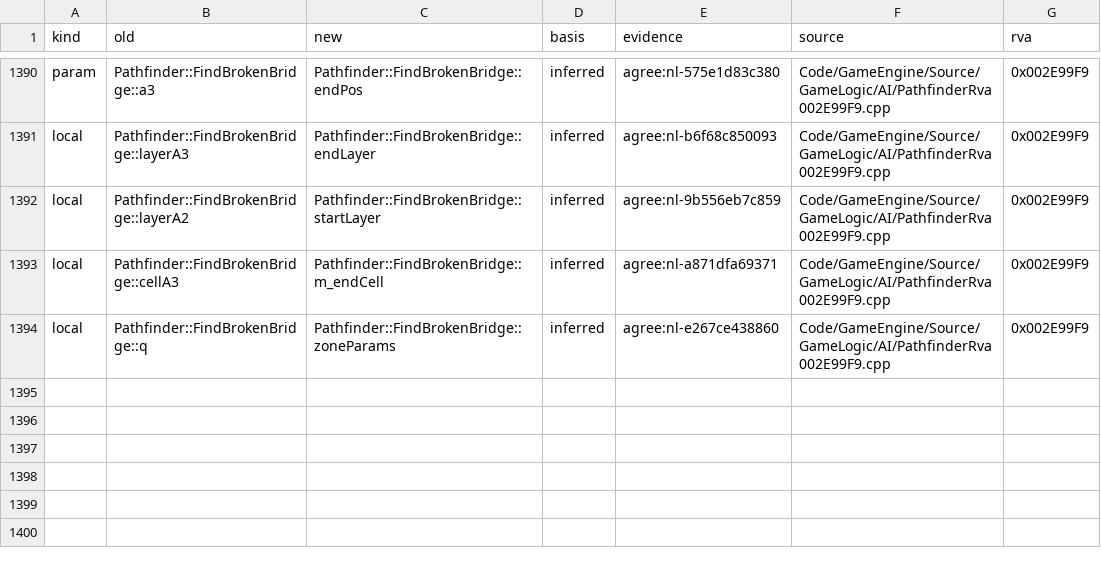
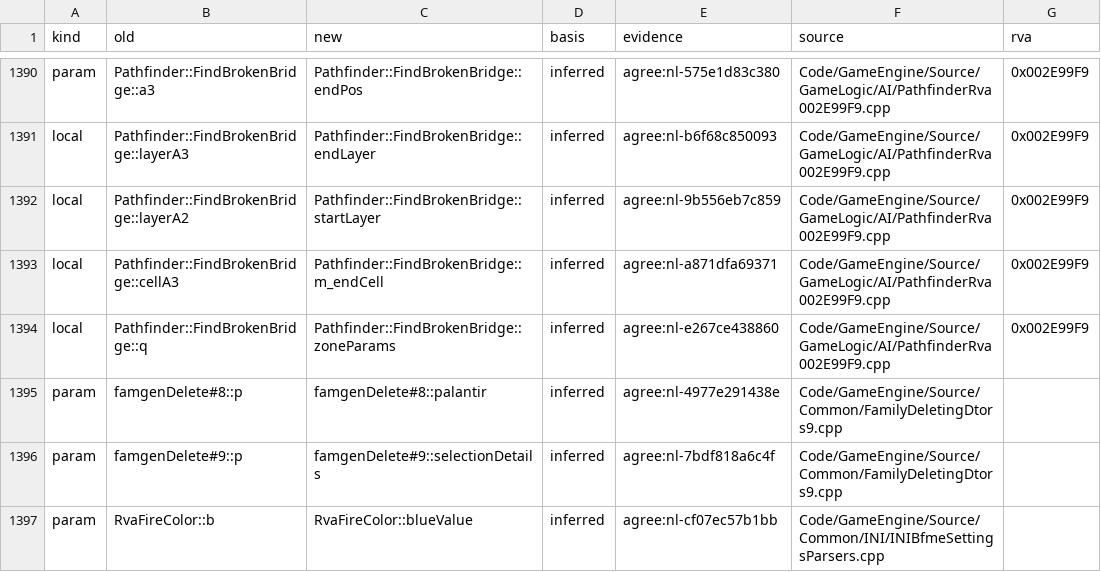
Before and after one commit to Alitryel/Open-BFME-2, a CSV file: reverse/name_basis.csv, drawn as a sheet; only a part is shown, gaps mark what is left out.

```diff
--- a/reverse/name_basis.csv
+++ b/reverse/name_basis.csv
@@ -1394 +1394,4 @@ local,Pathfinder::FindBrokenBridge::cellA3,Pathfinder::FindBrokenBridge::m_endCe
 local,Pathfinder::FindBrokenBridge::q,Pathfinder::FindBrokenBridge::zoneParams,inferred,agree:nl-e267ce438860,Code/GameEngine/Source/GameLogic/AI/PathfinderRva002E99F9.cpp,0x002E99F9
+param,famgenDelete#8::p,famgenDelete#8::palantir,inferred,agree:nl-4977e291438e,Code/GameEngine/Source/Common/FamilyDeletingDtors9.cpp,
+param,famgenDelete#9::p,famgenDelete#9::selectionDetails,inferred,agree:nl-7bdf818a6c4f,Code/GameEngine/Source/Common/FamilyDeletingDtors9.cpp,
+param,RvaFireColor::b,RvaFireColor::blueValue,inferred,agree:nl-cf07ec57b1bb,Code/GameEngine/Source/Common/INI/INIBfmeSettingsParsers.cpp,
```
Also changed, not shown: reverse/name_agreed.csv, 4 other files.
